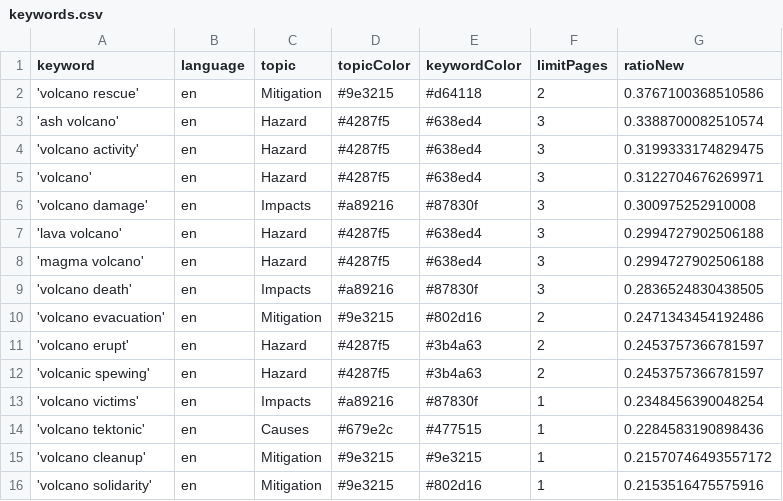
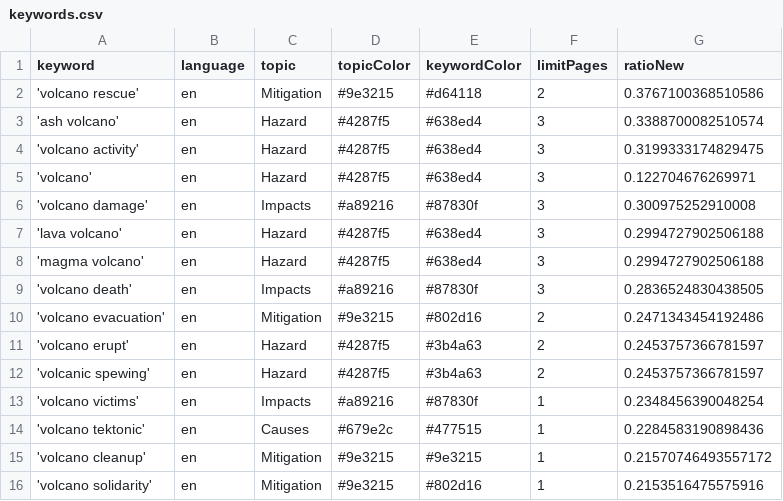
Before and after one commit to paulski99-news/volcanoIsComing, a CSV file: keywords.csv, drawn as a sheet.

Commit message:
Update keywords.csv

```diff
--- a/keywords.csv
+++ b/keywords.csv
@@ -4,3 +4,3 @@ keyword,language,topic,topicColor,keywordColor,limitPages,ratioNew
 'volcano activity',en,Hazard,#4287f5,#638ed4,3,0.3199333174829475
-'volcano',en,Hazard,#4287f5,#638ed4,3,0.3122704676269971
+'volcano',en,Hazard,#4287f5,#638ed4,3,0.122704676269971
 'volcano damage',en,Impacts,#a89216,#87830f,3,0.300975252910008
```
